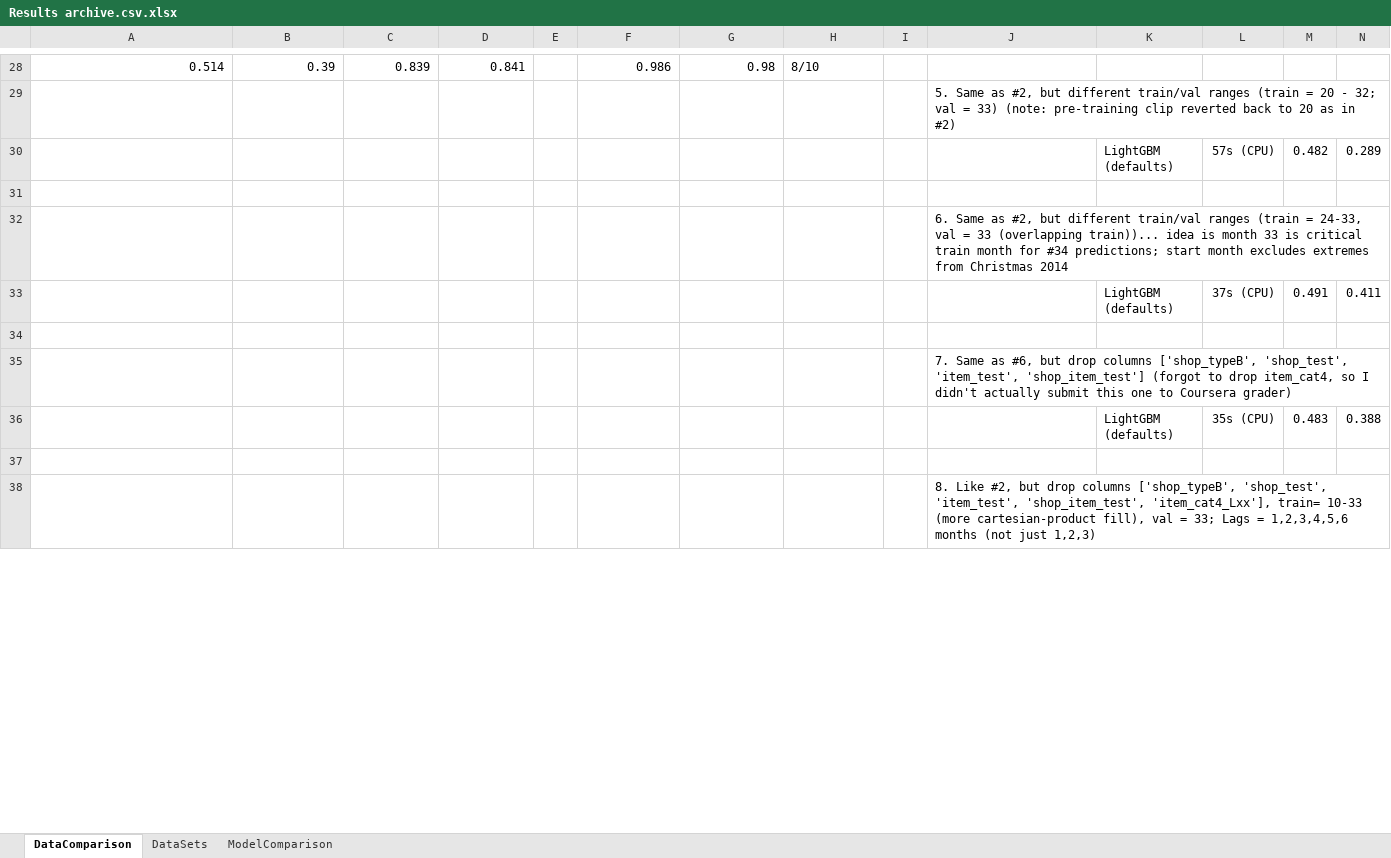
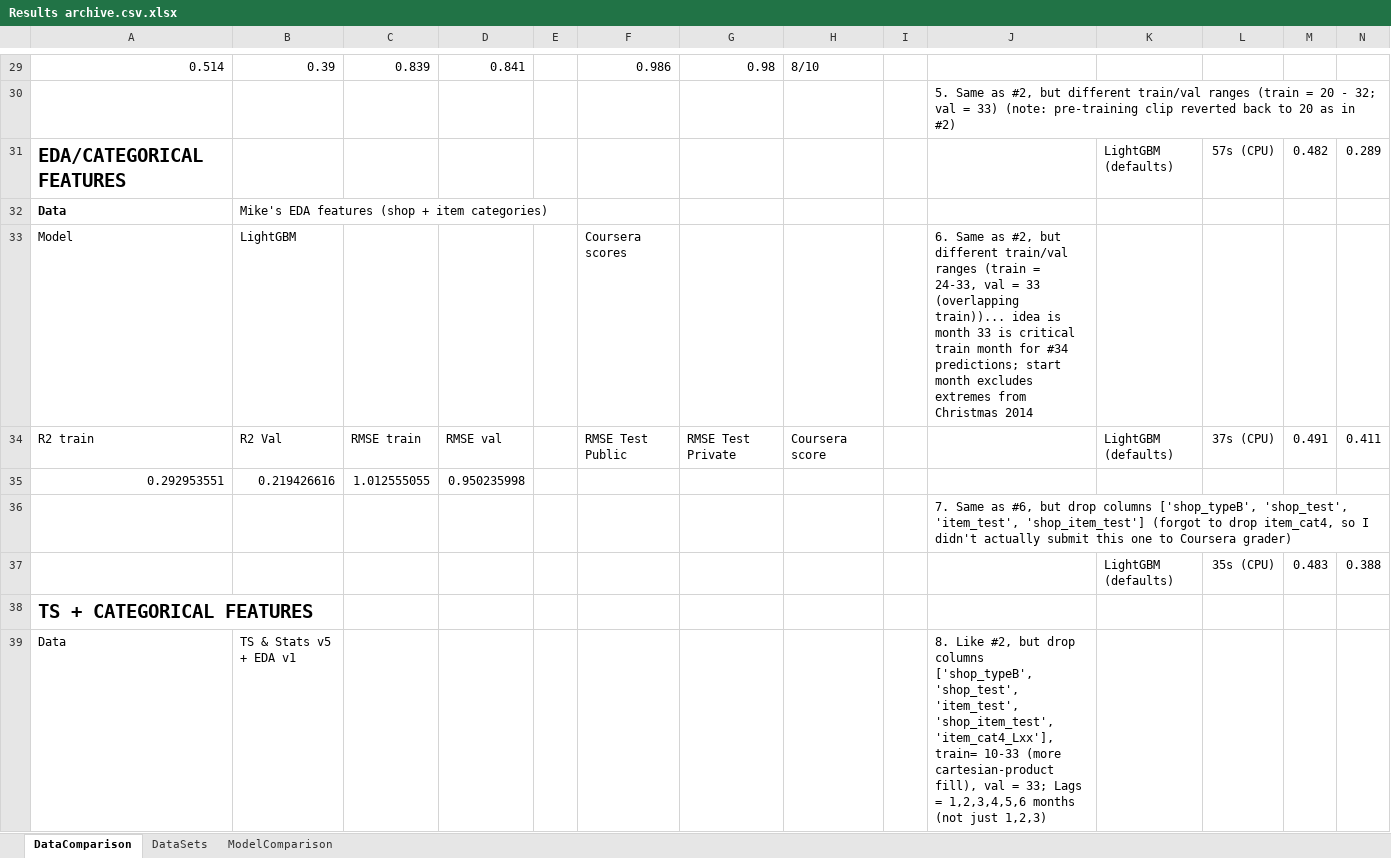
Before and after one commit to migai/Kag, an Excel workbook: Results/Results archive.csv.xlsx, sheet DataComparison, drawn as a sheet; only a part is shown, gaps mark what is left out; values as stored, in another font and other column widths than the file's, no borders; charts and pictures not drawn; removed rows and columns are numbered as before the commit, all else as after; rows hold the shown columns only; the diff covers the shown part only; the diff names each change by its address in the sheet, - before the commit and + after, or states it on an @@ line.

```diff
--- a/Results/Results archive.csv.xlsx (sheet DataComparison)
+++ b/Results/Results archive.csv.xlsx (sheet DataComparison)
-A31: (empty)
+A31: EDA/CATEGORICAL FEATURES
-row 32: (empty)
+row 32: Data | Mike's EDA features (shop + item categories)
-row 32:  |  |  |  |  |  |  |  |  | 6. Same as #2, but different train/val ranges (train = 24-33, val = 33 (overlapping train))... idea is month 33 is critical train month for #34 predictions; start month excludes extremes from Christmas 2014
+row 33: Model | LightGBM |  |  |  | Coursera scores |  |  |  | 6. Same as #2, but different train/val ranges (train = 24-33, val = 33 (overlapping train))... idea is month 33 is critical train month for #34 predictions; start month excludes extremes from Christmas 2014
-A34: (empty)
+A34: R2 train
-B34: (empty)
+B34: R2 Val
-C34: (empty)
+C34: RMSE train
-D34: (empty)
+D34: RMSE val
-F34: (empty)
+F34: RMSE Test Public
-G34: (empty)
+G34: RMSE Test Private
-H34: (empty)
+H34: Coursera score
-row 35: (empty)
+row 35: 0.292953551 | 0.219426616 | 1.012555055 | 0.950235998
-A38: (empty)
+A38: TS + CATEGORICAL FEATURES
-row 38:  |  |  |  |  |  |  |  |  | 8. Like #2, but drop columns ['shop_typeB', 'shop_test', 'item_test', 'shop_item_test', 'item_cat4_Lxx'], train= 10-33 (more cartesian-product fill), val = 33; Lags = 1,2,3,4,5,6 months (not just 1,2,3)
+row 39: Data | TS & Stats v5 + EDA v1 |  |  |  |  |  |  |  | 8. Like #2, but drop columns ['shop_typeB', 'shop_test', 'item_test', 'shop_item_test', 'item_cat4_Lxx'], train= 10-33 (more cartesian-product fill), val = 33; Lags = 1,2,3,4,5,6 months (not just 1,2,3)
```
Also changed, not shown: 4 added rows, 2 removed rows and 14 edited cells elsewhere in this sheet, sheet DataSets, formulas that keep their value, charts or pictures, 11 other files.
